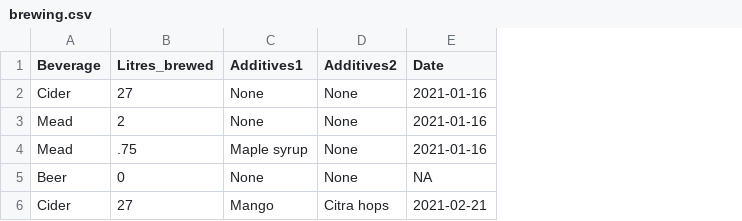
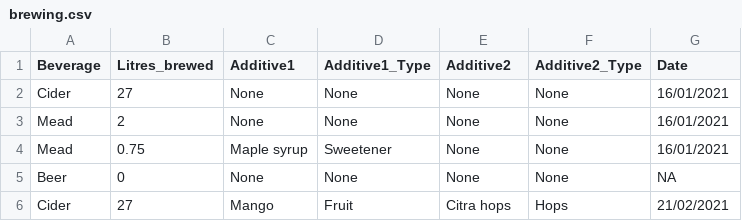
Before and after one commit to fadypec/website, a CSV file: brewing.csv, drawn as a sheet; addresses are those after the commit; the diff names each change by its address in the sheet, - before the commit and + after, or states it on an @@ line.

Commit message:
Colour by additive type rather than specific additive. Would be lovely to make this hover-over-able ultimately to show breakdown within types

```diff
--- a/brewing.csv
+++ b/brewing.csv
+column D (Additive1_Type), rows 2-6: None | None | Sweetener | None | Fruit
+column F (Additive2_Type), rows 2-6: None | None | None | None | Hops
-C1: Additives1
+C1: Additive1
-E1: Additives2
+E1: Additive2
-G2:G4 (Date): 2021-01-16
+G2:G4 (Date): 16/01/2021
-B4 (Litres_brewed): .75
+B4 (Litres_brewed): 0.75
-G6 (Date): 2021-02-21
+G6 (Date): 21/02/2021
```
Also changed, not shown: 1 other file.
